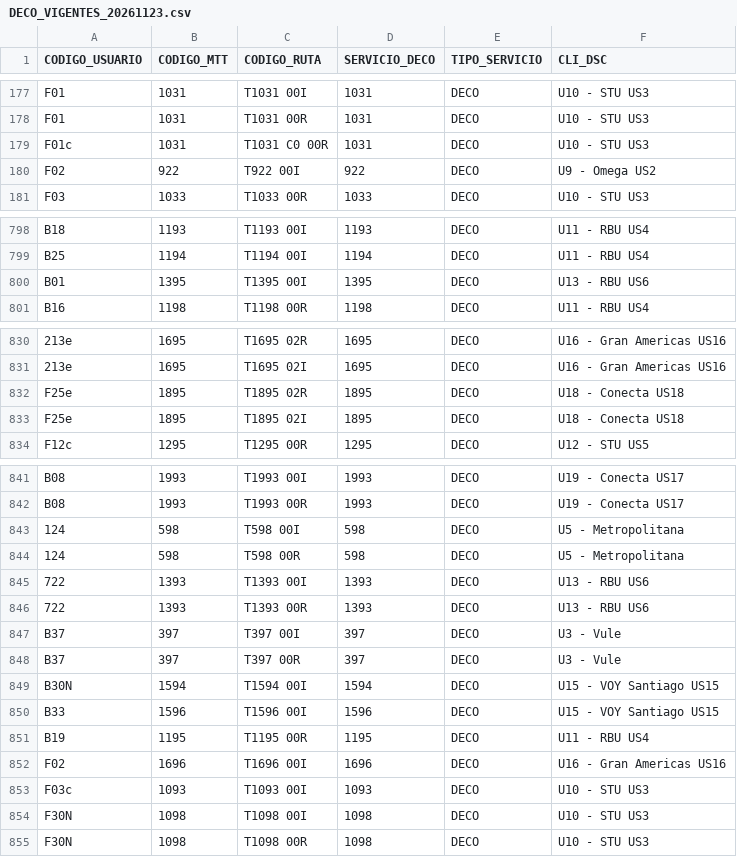
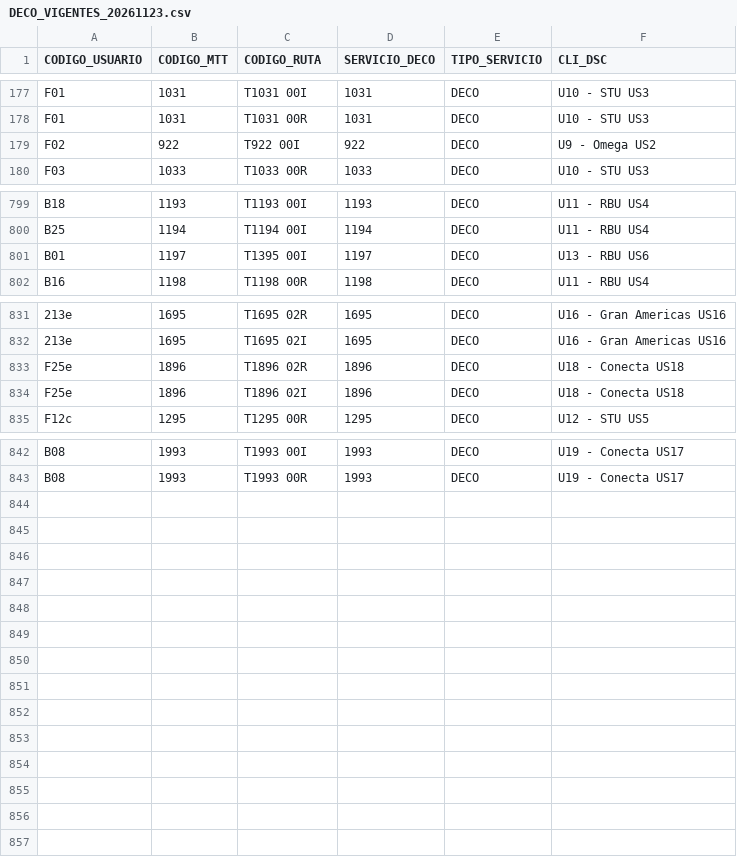
Before and after one commit to V1c5nt5/stpm_gtfs, a CSV file: data/DECO_VIGENTES_20261123.csv, drawn as a sheet; only a part is shown, gaps mark what is left out; removed rows and columns are numbered as before the commit, all else as after; the diff covers the shown part only; the diff names each change by its address in the sheet, - before the commit and + after, or states it on an @@ line.

Commit message:
Add files via upload

```diff
--- a/data/DECO_VIGENTES_20261123.csv
+++ b/data/DECO_VIGENTES_20261123.csv
-row 179: F01c | 1031 | T1031 C0 00R | 1031 | DECO | U10 - STU US3
-B801 (CODIGO_MTT): 1395
+B801 (CODIGO_MTT): 1197
-D801 (SERVICIO_DECO): 1395
+D801 (SERVICIO_DECO): 1197
-B833:B834 (CODIGO_MTT): 1895
+B833:B834 (CODIGO_MTT): 1896
-C833 (CODIGO_RUTA): T1895 02R
+C833 (CODIGO_RUTA): T1896 02R
-D833:D834 (SERVICIO_DECO): 1895
+D833:D834 (SERVICIO_DECO): 1896
-C834 (CODIGO_RUTA): T1895 02I
+C834 (CODIGO_RUTA): T1896 02I
@@ row 843 moved to row 792: 124 @@
@@ row 844 moved to row 793: 124 @@
-row 845: 722 | 1393 | T1393 00I | 1393 | DECO | U13 - RBU US6
-row 846: 722 | 1393 | T1393 00R | 1393 | DECO | U13 - RBU US6
-row 847: B37 | 397 | T397 00I | 397 | DECO | U3 - Vule
-row 848: B37 | 397 | T397 00R | 397 | DECO | U3 - Vule
-row 849: B30N | 1594 | T1594 00I | 1594 | DECO | U15 - VOY Santiago US15
-row 850: B33 | 1596 | T1596 00I | 1596 | DECO | U15 - VOY Santiago US15
-row 851: B19 | 1195 | T1195 00R | 1195 | DECO | U11 - RBU US4
-row 852: F02 | 1696 | T1696 00I | 1696 | DECO | U16 - Gran Americas US16
-row 853: F03c | 1093 | T1093 00I | 1093 | DECO | U10 - STU US3
-row 854: F30N | 1098 | T1098 00I | 1098 | DECO | U10 - STU US3
-row 855: F30N | 1098 | T1098 00R | 1098 | DECO | U10 - STU US3
```
Also changed, not shown: 15 edited cells elsewhere in this file.
